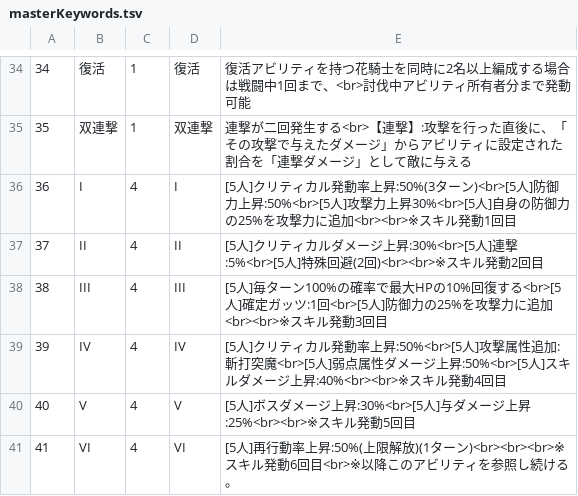
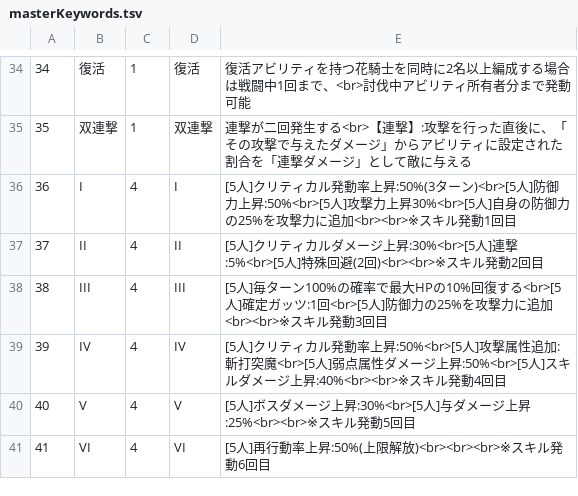
Before and after one commit to game4353/fkg_data, a TSV file: master/masterKeywords.tsv, drawn as a sheet; only a part is shown, gaps mark what is left out.

```diff
--- a/master/masterKeywords.tsv
+++ b/master/masterKeywords.tsv
@@ -40,2 +40,2 @@
 40	V	4	V	[5人]ボスダメージ上昇:30%<br>[5人]与ダメージ上昇:25%<br><br>※スキル発動5回目	
-41	VI	4	VI	[5人]再行動率上昇:50%(上限解放)(1ターン)<br><br><br>※スキル発動6回目<br>※以降このアビリティを参照し続ける。	
+41	VI	4	VI	[5人]再行動率上昇:50%(上限解放)<br><br><br>※スキル発動6回目	
```
Also changed, not shown: master/masterCharacterLeaderSkillOption.tsv, master/masterGardenMakeoverItem.tsv.
